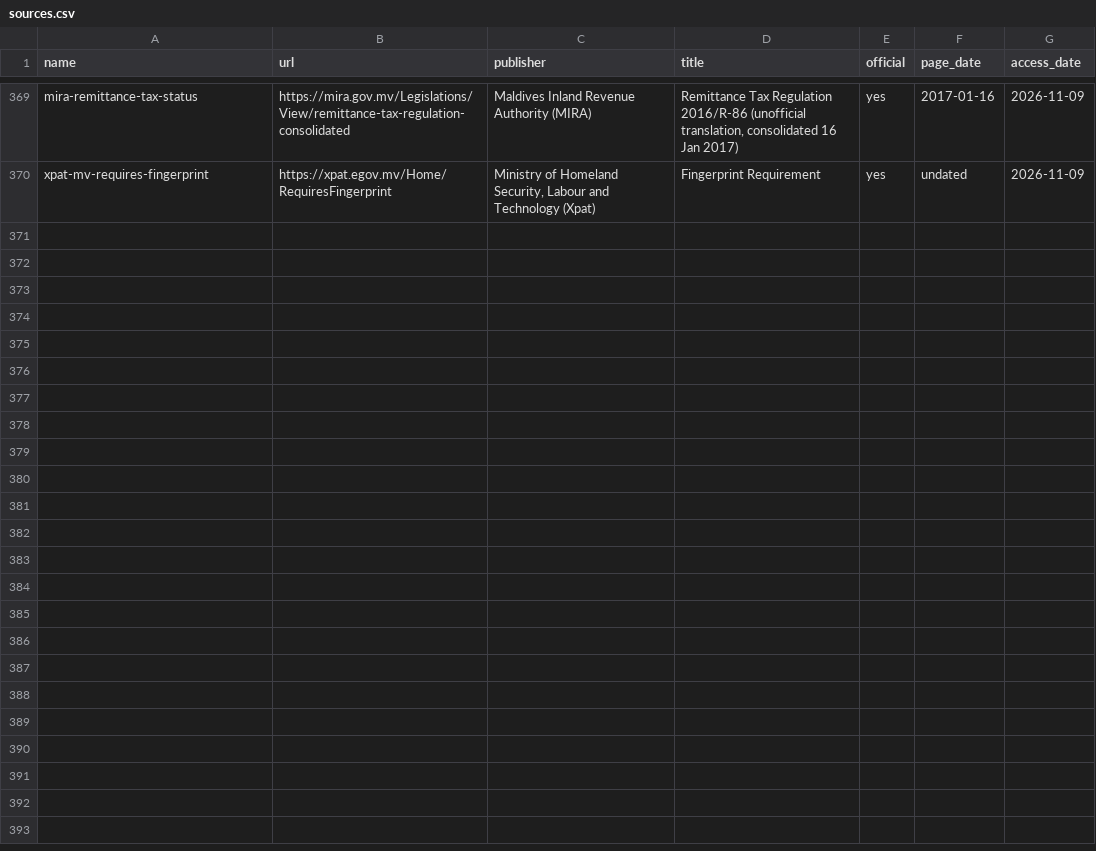
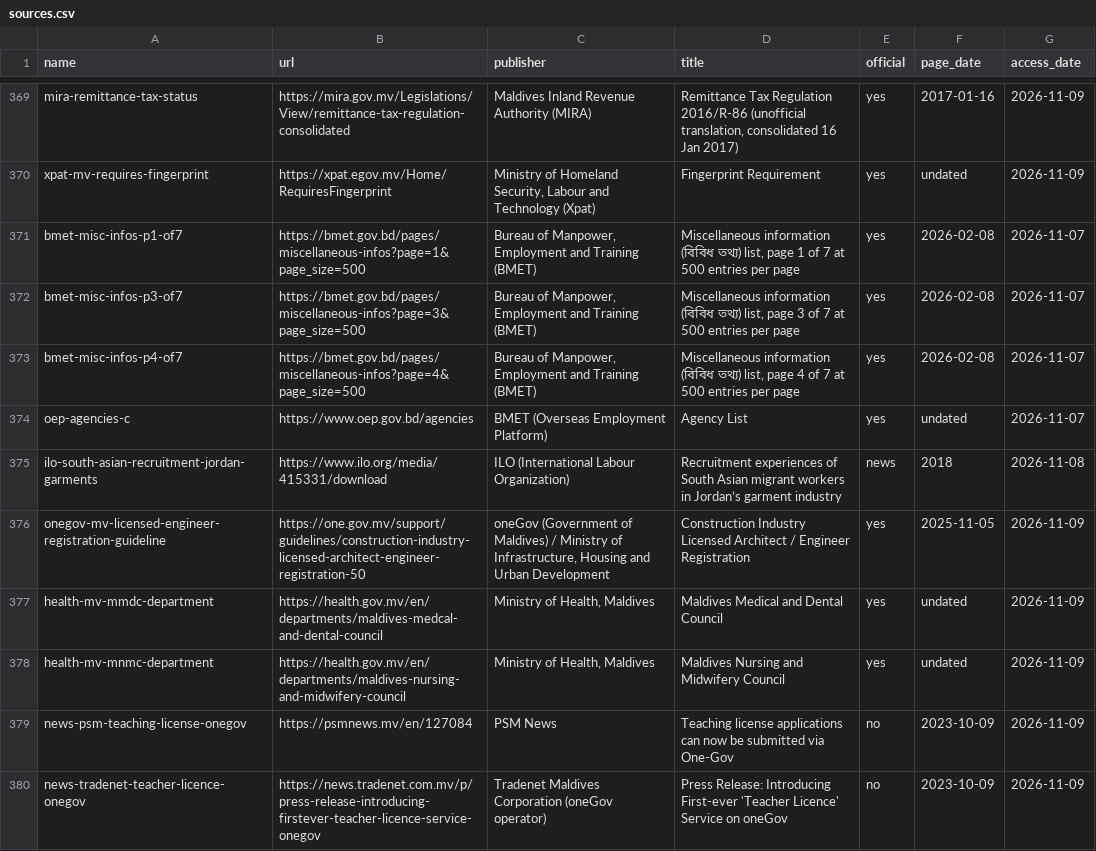
Before and after one commit to FiazAbrar/bsaisl-migration-knowledge-base, a CSV file: countries/maldives/sources.csv, drawn as a sheet; only a part is shown, gaps mark what is left out.

```diff
--- a/countries/maldives/sources.csv
+++ b/countries/maldives/sources.csv
@@ -370 +370,11 @@ mira-remittance-tax-status,https://mira.gov.mv/Legislations/View/remittance-tax-
 xpat-mv-requires-fingerprint,https://xpat.egov.mv/Home/RequiresFingerprint,"Ministry of Homeland Security, Labour and Technology (Xpat)",Fingerprint Requirement,yes,undated,2026-11-09
+bmet-misc-infos-p1-of7,https://bmet.gov.bd/pages/miscellaneous-infos?page=1&page_size=500,"Bureau of Manpower, Employment and Training (BMET)","Miscellaneous information (বিবিধ তথ্য) list, page 1 of 7 at 500 entries per page",yes,2026-02-08,2026-11-07
+bmet-misc-infos-p3-of7,https://bmet.gov.bd/pages/miscellaneous-infos?page=3&page_size=500,"Bureau of Manpower, Employment and Training (BMET)","Miscellaneous information (বিবিধ তথ্য) list, page 3 of 7 at 500 entries per page",yes,2026-02-08,2026-11-07
+bmet-misc-infos-p4-of7,https://bmet.gov.bd/pages/miscellaneous-infos?page=4&page_size=500,"Bureau of Manpower, Employment and Training (BMET)","Miscellaneous information (বিবিধ তথ্য) list, page 4 of 7 at 500 entries per page",yes,2026-02-08,2026-11-07
+oep-agencies-c,https://www.oep.gov.bd/agencies,BMET (Overseas Employment Platform),Agency List,yes,undated,2026-11-07
+ilo-south-asian-recruitment-jordan-garments,https://www.ilo.org/media/415331/download,ILO (International Labour Organization),Recruitment experiences of South Asian migrant workers in Jordan’s garment industry,news,2018,2026-11-08
+onegov-mv-licensed-engineer-registration-guideline,https://one.gov.mv/support/guidelines/construction-industry-licensed-architect-engineer-registration-50,"oneGov (Government of Maldives) / Ministry of Infrastructure, Housing and Urban Development",Construction Industry Licensed Architect / Engineer Registration,yes,2025-11-05,2026-11-09
+health-mv-mmdc-department,https://health.gov.mv/en/departments/maldives-medcal-and-dental-council,"Ministry of Health, Maldives",Maldives Medical and Dental Council,yes,undated,2026-11-09
+health-mv-mnmc-department,https://health.gov.mv/en/departments/maldives-nursing-and-midwifery-council,"Ministry of Health, Maldives",Maldives Nursing and Midwifery Council,yes,undated,2026-11-09
+news-psm-teaching-license-onegov,https://psmnews.mv/en/127084,PSM News,Teaching license applications can now be submitted via One-Gov,no,2023-10-09,2026-11-09
+news-tradenet-teacher-licence-onegov,https://news.tradenet.com.mv/p/press-release-introducing-firstever-teacher-licence-service-onegov,Tradenet Maldives Corporation (oneGov operator),Press Release: Introducing First-ever 'Teacher Licence' Service on oneGov,no,2023-10-09,2026-11-09
```
Also changed, not shown: countries/maldives/sources/_fetchlog.csv, 28 other files.
